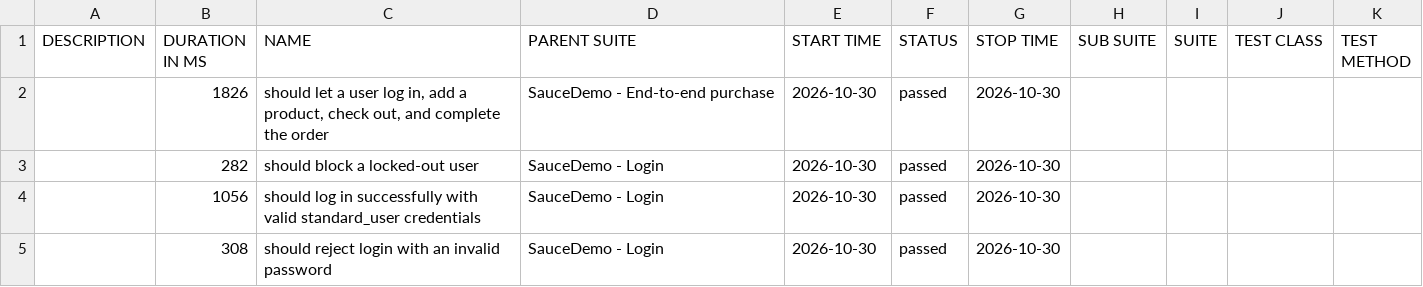
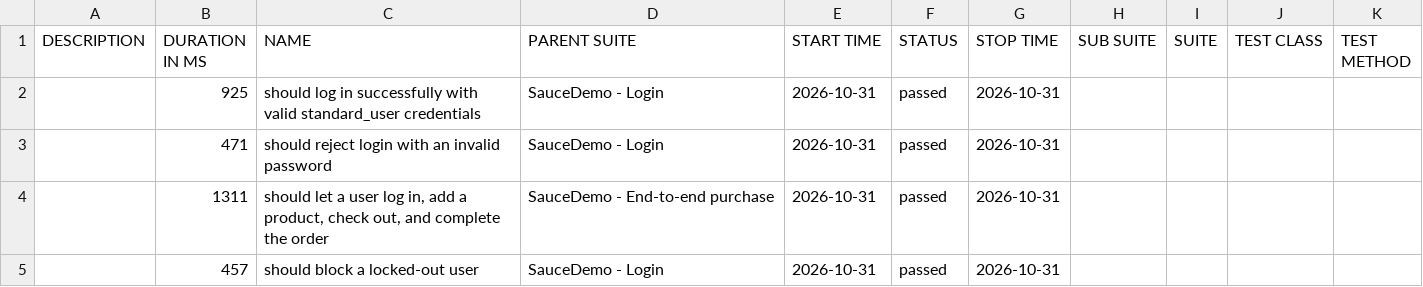
Before and after one commit to Anusha-ai2021/wdio-production-framework, a CSV file: data/suites.csv, drawn as a sheet.

```diff
--- a/data/suites.csv
+++ b/data/suites.csv
@@ -1,5 +1,5 @@
 "DESCRIPTION","DURATION IN MS","NAME","PARENT SUITE","START TIME","STATUS","STOP TIME","SUB SUITE","SUITE","TEST CLASS","TEST METHOD"
-"","1826","should let a user log in, add a product, check out, and complete the order","SauceDemo - End-to-end purchase","2026-10-30","passed","2026-10-30","","","",""
-"","282","should block a locked-out user","SauceDemo - Login","2026-10-30","passed","2026-10-30","","","",""
-"","1056","should log in successfully with valid standard_user credentials","SauceDemo - Login","2026-10-30","passed","2026-10-30","","","",""
-"","308","should reject login with an invalid password","SauceDemo - Login","2026-10-30","passed","2026-10-30","","","",""
+"","925","should log in successfully with valid standard_user credentials","SauceDemo - Login","2026-10-31","passed","2026-10-31","","","",""
+"","471","should reject login with an invalid password","SauceDemo - Login","2026-10-31","passed","2026-10-31","","","",""
+"","1311","should let a user log in, add a product, check out, and complete the order","SauceDemo - End-to-end purchase","2026-10-31","passed","2026-10-31","","","",""
+"","457","should block a locked-out user","SauceDemo - Login","2026-10-31","passed","2026-10-31","","","",""
```
Also changed, not shown: 39 other files.
